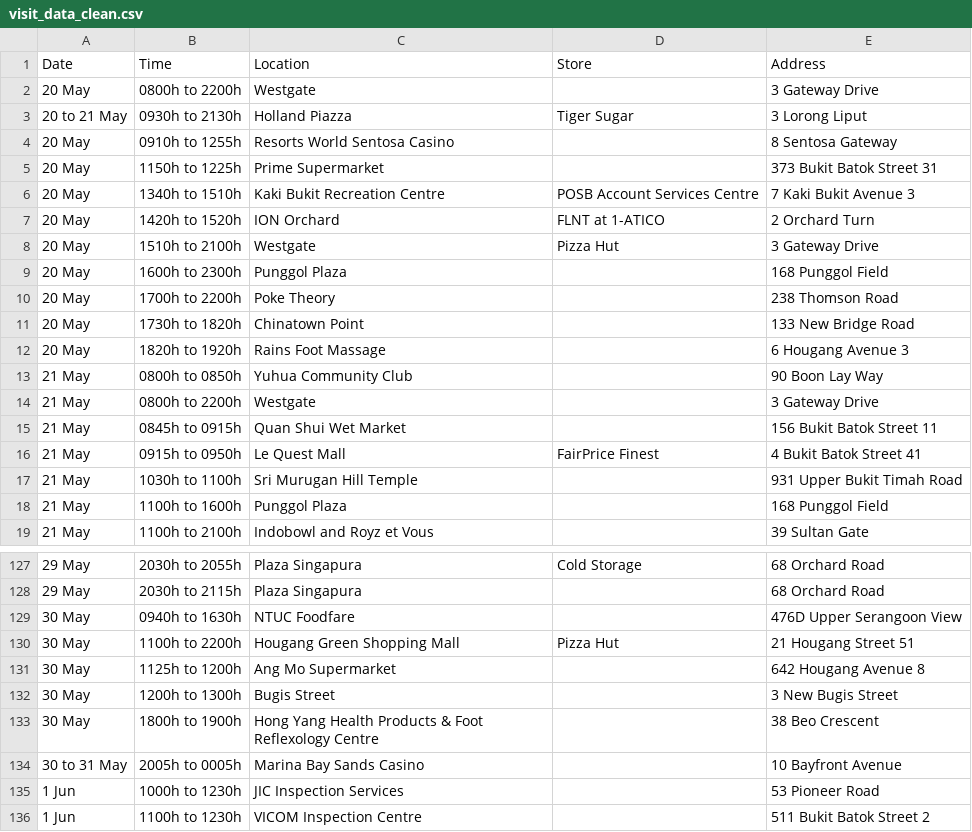
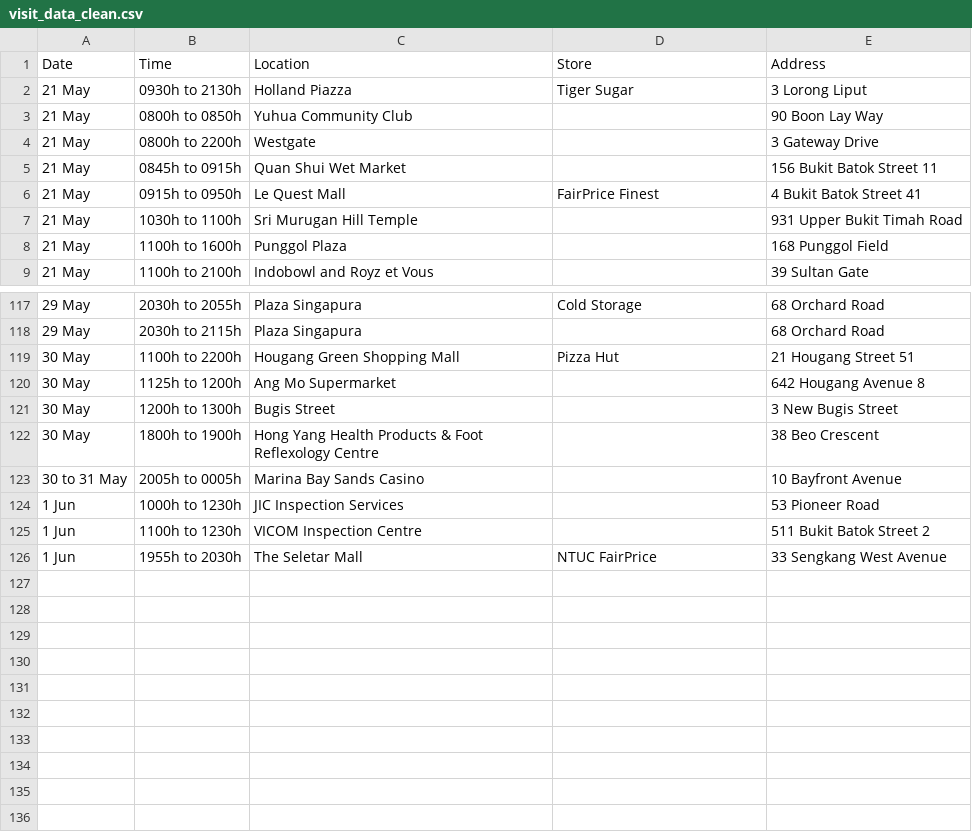
Before and after one commit to nicolenwd/wheregotcovid, a CSV file: data/visit_data_clean.csv, drawn as a sheet; only a part is shown, gaps mark what is left out.

```diff
--- a/data/visit_data_clean.csv
+++ b/data/visit_data_clean.csv
@@ -1,13 +1,3 @@
 Date,Time,Location,Store,Address
-20 May,0800h to 2200h,Westgate,,3 Gateway Drive
-20 to 21 May,0930h to 2130h,Holland Piazza,Tiger Sugar,3 Lorong Liput
-20 May,0910h to 1255h,Resorts World Sentosa Casino,,8 Sentosa Gateway
-20 May,1150h to 1225h,Prime Supermarket,,373 Bukit Batok Street 31
-20 May,1340h to 1510h,Kaki Bukit Recreation Centre,POSB Account Services Centre,7 Kaki Bukit Avenue 3
-20 May,1420h to 1520h,ION Orchard,FLNT at 1-ATICO,2 Orchard Turn
-20 May,1510h to 2100h,Westgate,Pizza Hut,3 Gateway Drive
-20 May,1600h to 2300h,Punggol Plaza,,168 Punggol Field
-20 May,1700h to 2200h,Poke Theory,,238 Thomson Road
-20 May,1730h to 1820h,Chinatown Point,,133 New Bridge Road
-20 May,1820h to 1920h,Rains Foot Massage,,6 Hougang Avenue 3
+21 May,0930h to 2130h,Holland Piazza,Tiger Sugar,3 Lorong Liput
 21 May,0800h to 0850h,Yuhua Community Club,,90 Boon Lay Way
@@ -128,3 +118,2 @@ Date,Time,Location,Store,Address
 29 May,2030h to 2115h,Plaza Singapura,,68 Orchard Road
-30 May,0940h to 1630h,NTUC Foodfare,,476D Upper Serangoon View
 30 May,1100h to 2200h,Hougang Green Shopping Mall,Pizza Hut,21 Hougang Street 51
@@ -136 +125,2 @@ Date,Time,Location,Store,Address
 1 Jun,1100h to 1230h,VICOM Inspection Centre,,511 Bukit Batok Street 2
+1 Jun,1955h to 2030h,The Seletar Mall,NTUC FairPrice,33 Sengkang West Avenue
```
Also changed, not shown: data/visit_data_coords.csv, data/visit_data_raw.csv, 8 other files.
